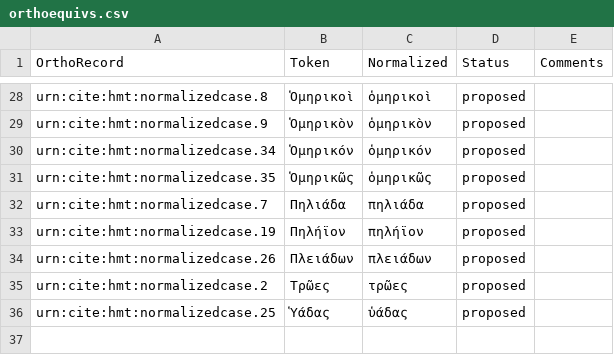
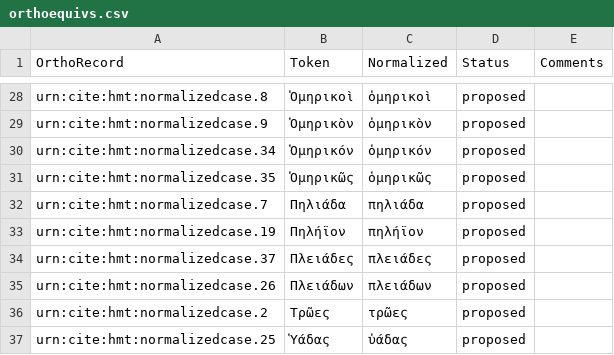
Before and after one commit to homermultitext/lexmapping, a CSV file: orthoequivs.csv, drawn as a sheet; only a part is shown, gaps mark what is left out; the diff names each change by its address in the sheet, - before the commit and + after, or states it on an @@ line.

Commit message:
Update orthoequivs.csv

```diff
--- a/orthoequivs.csv
+++ b/orthoequivs.csv
+row 34: urn:cite:hmt:normalizedcase.37 | Πλειάδες | πλειάδες | proposed
```
